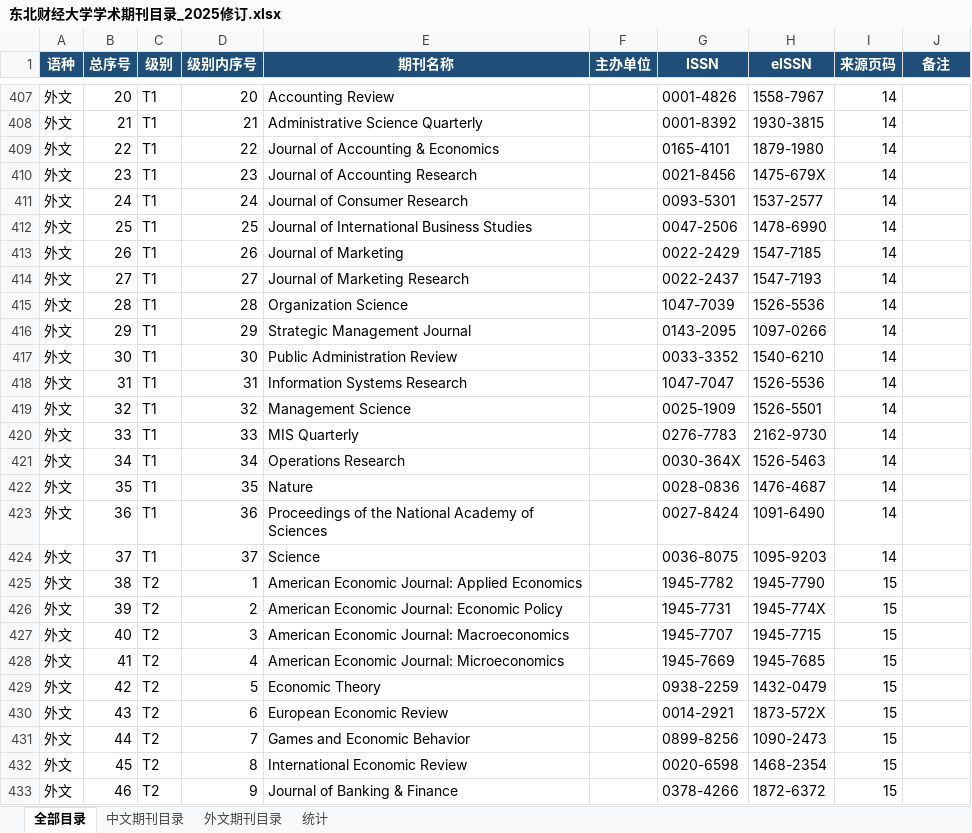
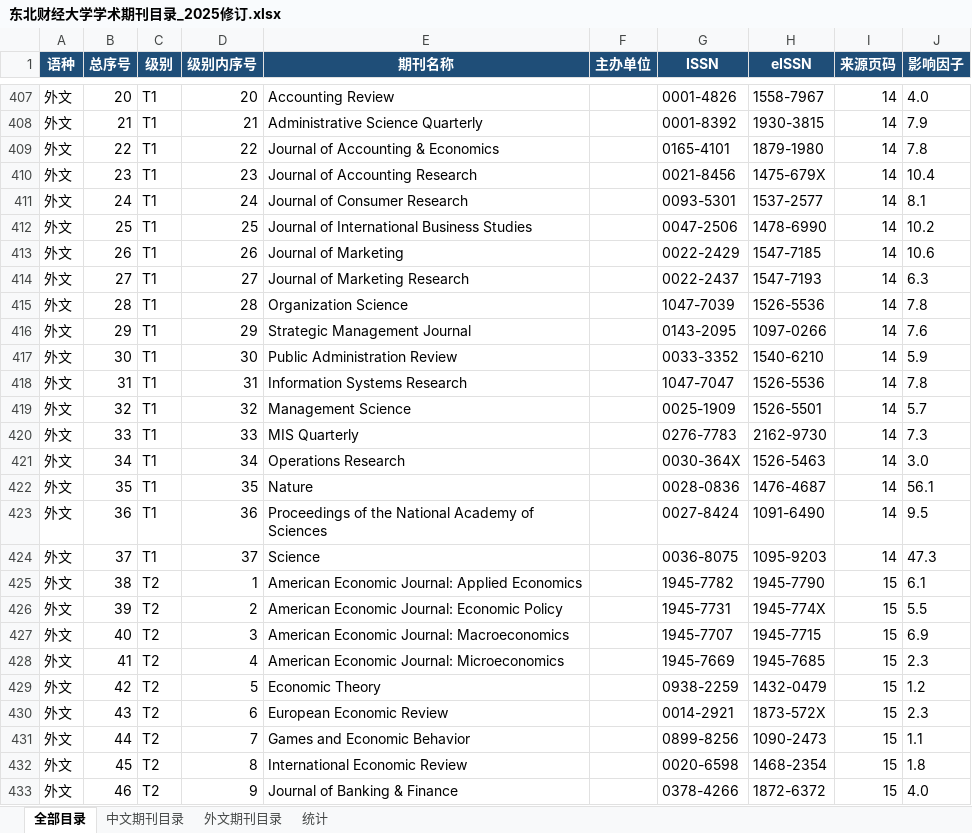
Before and after one commit to dm-dut/dm-dut.github.io, an Excel workbook: dufe_journal/东北财经大学学术期刊目录_2025修订.xlsx, sheet 全部目录, drawn as a sheet; only a part is shown, gaps mark what is left out; values as stored, in another font and other column widths than the file's, no borders; table styles not drawn; the diff covers the shown part only; the diff names each change by its address in the sheet, - before the commit and + after, or states it on an @@ line.

```diff
--- a/dufe_journal/东北财经大学学术期刊目录_2025修订.xlsx (sheet 全部目录)
+++ b/dufe_journal/东北财经大学学术期刊目录_2025修订.xlsx (sheet 全部目录)
-J1: 备注
+J1: 影响因子
-J407 (影响因子): (empty)
+J407 (影响因子): 4.0
-J408 (影响因子): (empty)
+J408 (影响因子): 7.9
-J409 (影响因子): (empty)
+J409 (影响因子): 7.8
-J410 (影响因子): (empty)
+J410 (影响因子): 10.4
-J411 (影响因子): (empty)
+J411 (影响因子): 8.1
-J412 (影响因子): (empty)
+J412 (影响因子): 10.2
-J413 (影响因子): (empty)
+J413 (影响因子): 10.6
-J414 (影响因子): (empty)
+J414 (影响因子): 6.3
-J415 (影响因子): (empty)
+J415 (影响因子): 7.8
-J416 (影响因子): (empty)
+J416 (影响因子): 7.6
-J417 (影响因子): (empty)
+J417 (影响因子): 5.9
-J418 (影响因子): (empty)
+J418 (影响因子): 7.8
-J419 (影响因子): (empty)
+J419 (影响因子): 5.7
-J420 (影响因子): (empty)
+J420 (影响因子): 7.3
-J421 (影响因子): (empty)
+J421 (影响因子): 3.0
-J422 (影响因子): (empty)
+J422 (影响因子): 56.1
-J423 (影响因子): (empty)
+J423 (影响因子): 9.5
-J424 (影响因子): (empty)
+J424 (影响因子): 47.3
-J425 (影响因子): (empty)
+J425 (影响因子): 6.1
-J426 (影响因子): (empty)
+J426 (影响因子): 5.5
-J427 (影响因子): (empty)
+J427 (影响因子): 6.9
-J428 (影响因子): (empty)
+J428 (影响因子): 2.3
-J429 (影响因子): (empty)
+J429 (影响因子): 1.2
-J430 (影响因子): (empty)
+J430 (影响因子): 2.3
-J431 (影响因子): (empty)
+J431 (影响因子): 1.1
-J432 (影响因子): (empty)
+J432 (影响因子): 1.8
-J433 (影响因子): (empty)
+J433 (影响因子): 4.0
```
Also changed, not shown: 769 edited cells elsewhere in this sheet, formulas that keep their value, CCF2026.xlsx, 8 other files.
